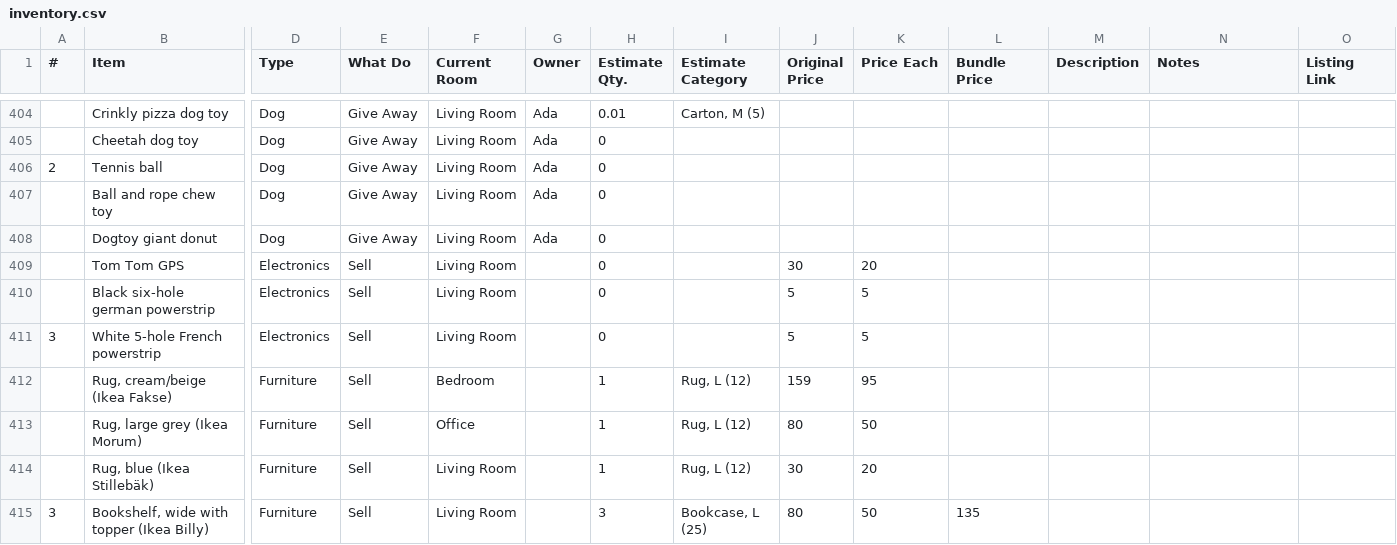
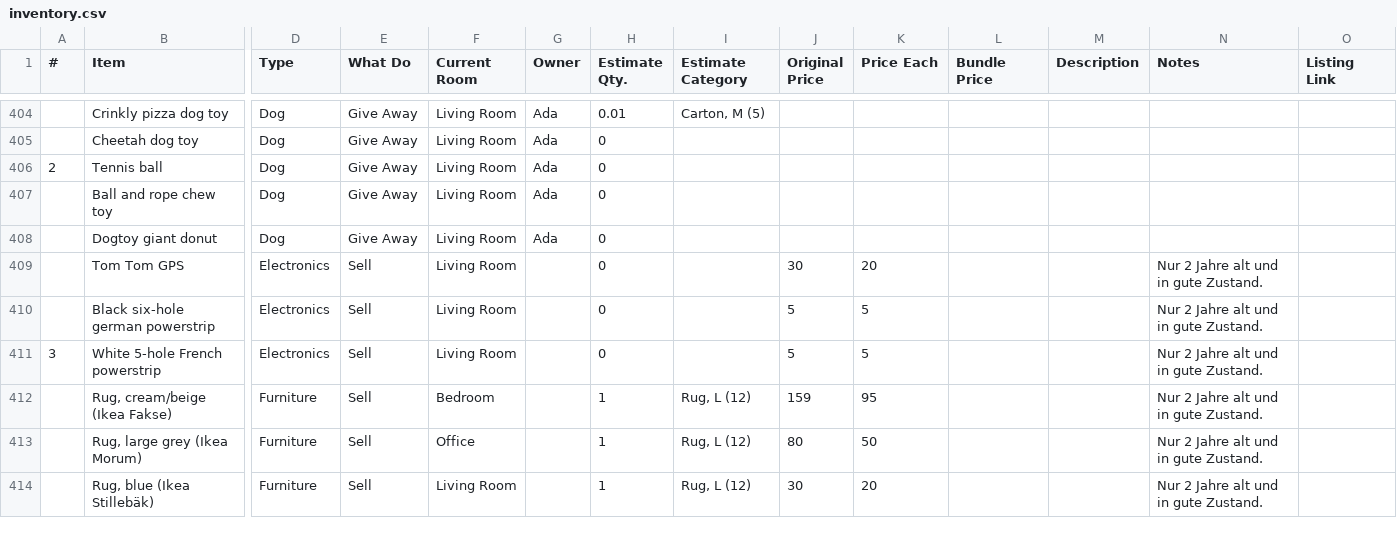
Before and after one commit to daslerpc/daslerpc.github.io, a CSV file: _sale/inventory.csv, drawn as a sheet; only a part is shown, gaps mark what is left out; removed rows and columns are numbered as before the commit, all else as after; rows hold the shown columns only; the diff covers the shown part only; the diff names each change by its address in the sheet, - before the commit and + after, or states it on an @@ line.

Commit message:
Item updates

```diff
--- a/_sale/inventory.csv
+++ b/_sale/inventory.csv
-N409:N414 (Notes): (empty)
+N409:N414 (Notes): Nur 2 Jahre alt und in gute Zustand.
-row 415: 3 | Bookshelf, wide with topper (Ikea Billy) | Furniture | Sell | Living Room |  | 3 | Bookcase, L (25) | 80 | 50 | 135
```
Also changed, not shown: 1 added row, 2 removed rows and 46 edited cells elsewhere in this file, 54 other files.
